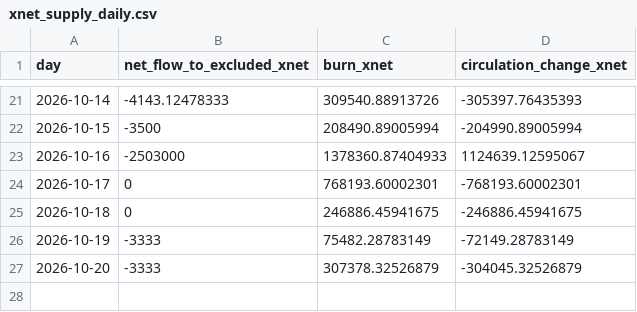
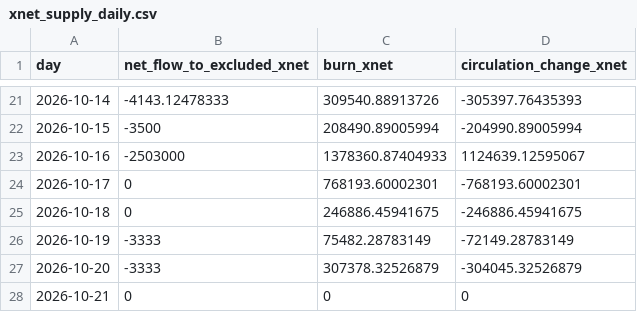
Before and after one commit to xnet-community-data/xnet-data-integration, a CSV file: data/xnet_supply_daily.csv, drawn as a sheet; only a part is shown, gaps mark what is left out.

Commit message:
Publish XNET live state (full)

```diff
--- a/data/xnet_supply_daily.csv
+++ b/data/xnet_supply_daily.csv
@@ -27 +27,2 @@ day,net_flow_to_excluded_xnet,burn_xnet,circulation_change_xnet
 2026-10-20,-3333,307378.32526879,-304045.32526879
+2026-10-21,0,0,0
```
Also changed, not shown: 18 other files.
